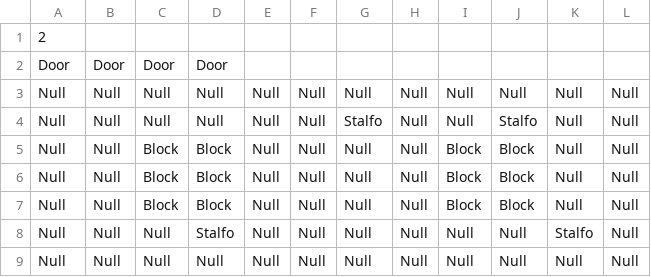
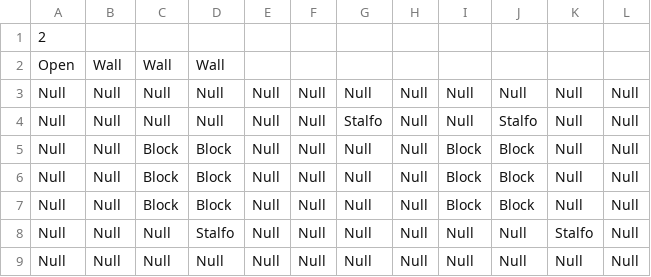
Before and after one commit to schneiderryan/legendofzelda, a CSV file: Rooms/Room2.csv, drawn as a sheet.

```diff
--- a/Rooms/Room2.csv
+++ b/Rooms/Room2.csv
@@ -1,3 +1,3 @@
 2
-Door,Door,Door,Door
+Open,Wall,Wall,Wall
 Null,Null,Null,Null,Null,Null,Null,Null,Null,Null,Null,Null
```
Also changed, not shown: Rooms/Room0.csv, Rooms/Room1.csv, 47 other files.
